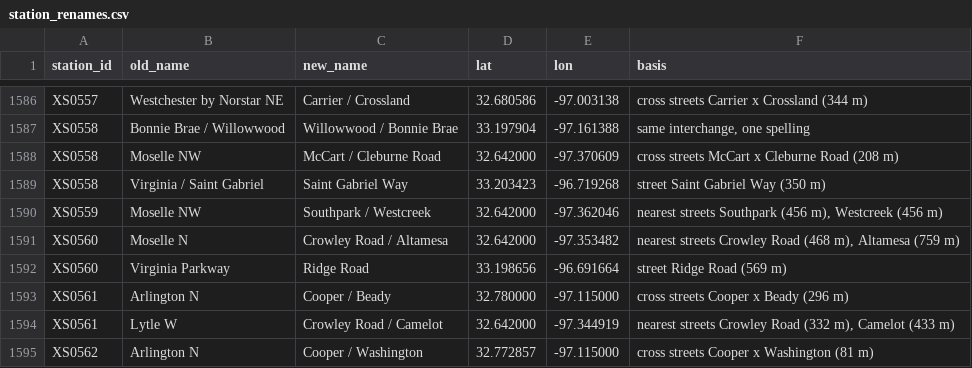
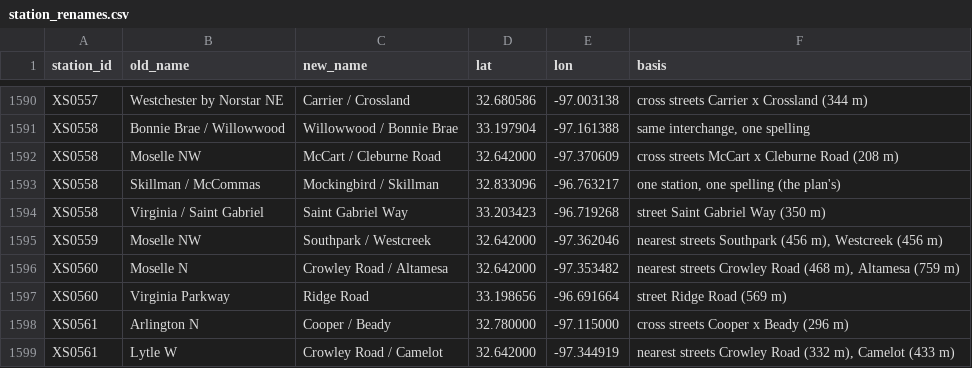
Before and after one commit to dgoodenough/dfw-transit, a CSV file: network/station_renames.csv, drawn as a sheet; only a part is shown, gaps mark what is left out; the shorter side is filled out with more unchanged rows; the diff covers the shown part only.

```diff
--- a/network/station_renames.csv
+++ b/network/station_renames.csv
@@ -1588,2 +1592,3 @@ XS0558,Bonnie Brae / Willowwood,Willowwood / Bonnie Brae,33.197904,-97.161388,"s
 XS0558,Moselle NW,McCart / Cleburne Road,32.642000,-97.370609,cross streets McCart x Cleburne Road (208 m)
+XS0558,Skillman / McCommas,Mockingbird / Skillman,32.833096,-96.763217,"one station, one spelling (the plan's)"
 XS0558,Virginia / Saint Gabriel,Saint Gabriel Way,33.203423,-96.719268,street Saint Gabriel Way (350 m)
```
Also changed, not shown: 6 added rows elsewhere in this file, network/line_segments.csv, scenarios/lever_expand_brtgrid/line_segments.csv, 39 other files.
